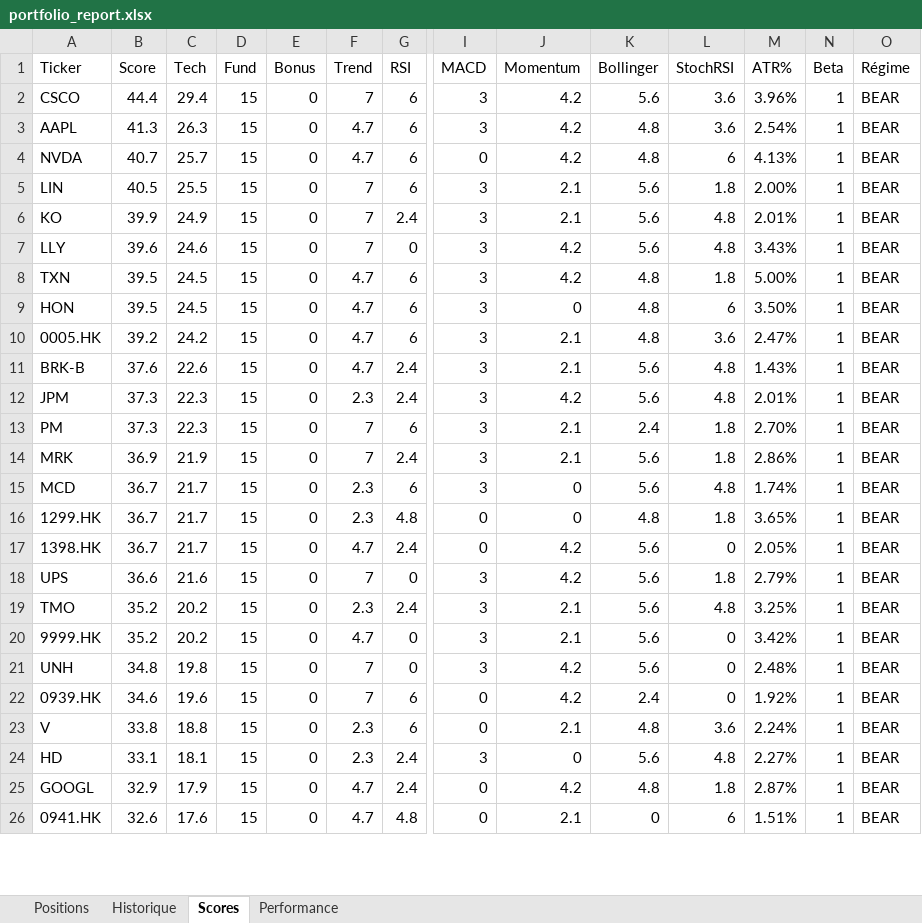
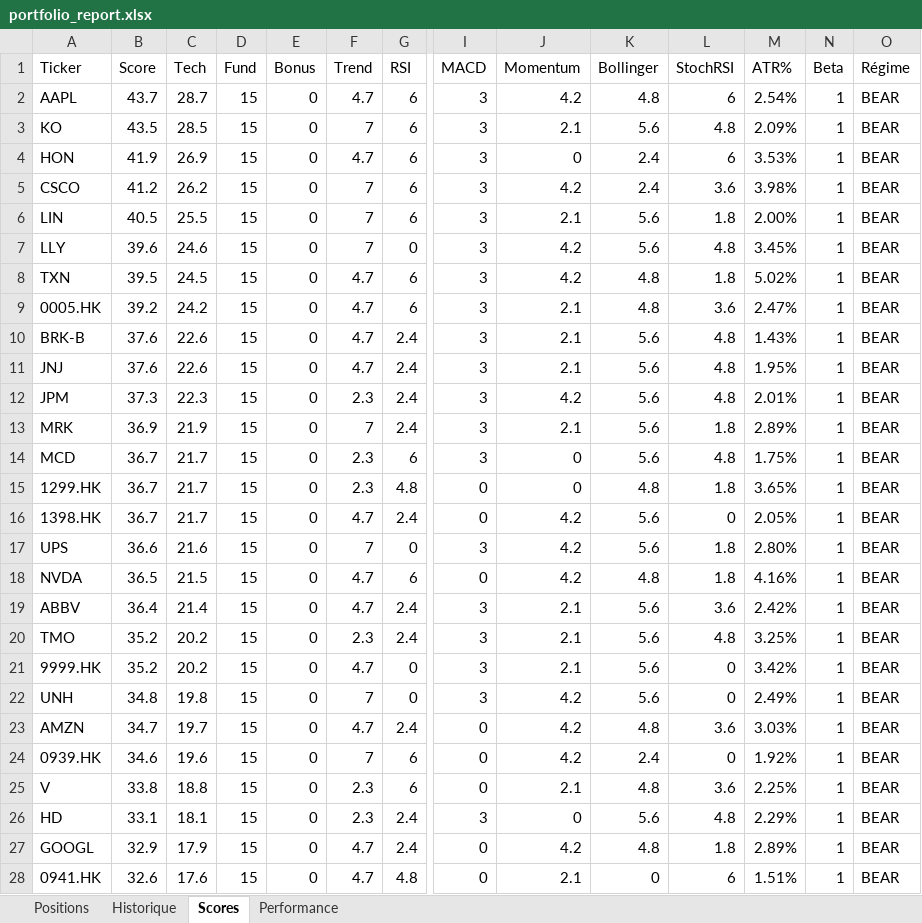
Before and after one commit to johnbrami55/portfolio-manager, an Excel workbook: portfolio_report.xlsx, sheet Scores, drawn as a sheet; only a part is shown, gaps mark what is left out; values as stored, in another font and other column widths than the file's, no cell formats; removed rows and columns are numbered as before the commit, all else as after; rows hold the shown columns only; the diff covers the shown part only; the diff names each change by its address in the sheet, - before the commit and + after, or states it on an @@ line.

Commit message:
chore: update state + report [skip ci]

```diff
--- a/portfolio_report.xlsx (sheet Scores)
+++ b/portfolio_report.xlsx (sheet Scores)
-row 2: CSCO | 44.4 | 29.4 | 15 | 0 | 7 | 6 | 3 | 4.2 | 5.6 | 3.6 | 3.96% | 1 | BEAR
-B2 (Score): 41.3
+B2 (Score): 43.7
-C2 (Tech): 26.3
+C2 (Tech): 28.7
-L2 (StochRSI): 3.6
+L2 (StochRSI): 6
-row 4: NVDA | 40.7 | 25.7 | 15 | 0 | 4.7 | 6 | 0 | 4.2 | 4.8 | 6 | 4.13% | 1 | BEAR
+row 3: KO | 43.5 | 28.5 | 15 | 0 | 7 | 6 | 3 | 2.1 | 5.6 | 4.8 | 2.09% | 1 | BEAR
+row 4: HON | 41.9 | 26.9 | 15 | 0 | 4.7 | 6 | 3 | 0 | 2.4 | 6 | 3.53% | 1 | BEAR
+row 5: CSCO | 41.2 | 26.2 | 15 | 0 | 7 | 6 | 3 | 4.2 | 2.4 | 3.6 | 3.98% | 1 | BEAR
-row 6: KO | 39.9 | 24.9 | 15 | 0 | 7 | 2.4 | 3 | 2.1 | 5.6 | 4.8 | 2.01% | 1 | BEAR
-M7 (ATR%): 3.43%
+M7 (ATR%): 3.45%
-M8 (ATR%): 5.00%
+M8 (ATR%): 5.02%
-row 9: HON | 39.5 | 24.5 | 15 | 0 | 4.7 | 6 | 3 | 0 | 4.8 | 6 | 3.50% | 1 | BEAR
+row 11: JNJ | 37.6 | 22.6 | 15 | 0 | 4.7 | 2.4 | 3 | 2.1 | 5.6 | 4.8 | 1.95% | 1 | BEAR
-row 13: PM | 37.3 | 22.3 | 15 | 0 | 7 | 6 | 3 | 2.1 | 2.4 | 1.8 | 2.70% | 1 | BEAR
-M13 (ATR%): 2.86%
+M13 (ATR%): 2.89%
-M14 (ATR%): 1.74%
+M14 (ATR%): 1.75%
-M17 (ATR%): 2.79%
+M17 (ATR%): 2.80%
+row 18: NVDA | 36.5 | 21.5 | 15 | 0 | 4.7 | 6 | 0 | 4.2 | 4.8 | 1.8 | 4.16% | 1 | BEAR
+row 19: ABBV | 36.4 | 21.4 | 15 | 0 | 4.7 | 2.4 | 3 | 2.1 | 5.6 | 3.6 | 2.42% | 1 | BEAR
-M22 (ATR%): 2.48%
+M22 (ATR%): 2.49%
+row 23: AMZN | 34.7 | 19.7 | 15 | 0 | 4.7 | 2.4 | 0 | 4.2 | 4.8 | 3.6 | 3.03% | 1 | BEAR
-M25 (ATR%): 2.24%
+M25 (ATR%): 2.25%
-M26 (ATR%): 2.27%
+M26 (ATR%): 2.29%
-M27 (ATR%): 2.87%
+M27 (ATR%): 2.89%
```
Also changed, not shown: 2 added rows, 4 removed rows and 17 edited cells elsewhere in this sheet, sheet Performance, cell formats, 2 other files.
